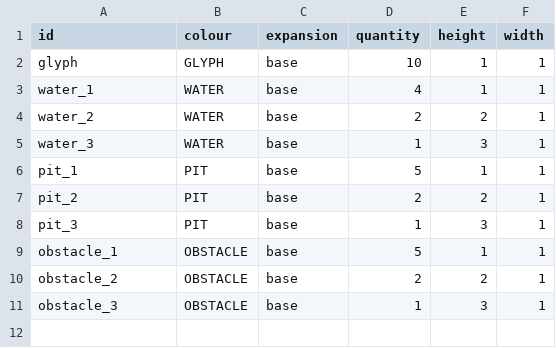
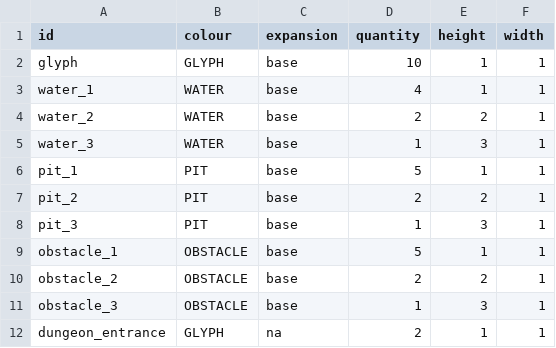
Before and after one commit to KevinCarr42/Descent_AI, a CSV file: obstacle_import.csv, drawn as a sheet.

```diff
--- a/obstacle_import.csv
+++ b/obstacle_import.csv
@@ -11 +11,2 @@ obstacle_2,OBSTACLE,base,2,2,1
 obstacle_3,OBSTACLE,base,1,3,1
+dungeon_entrance,GLYPH,na,2,1,1
```
Also changed, not shown: 2 other files.
